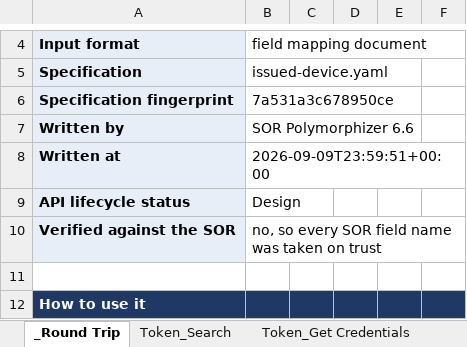
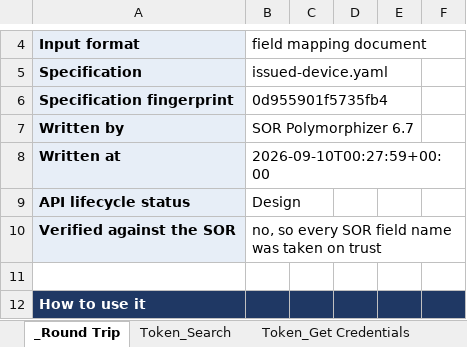
Before and after one commit to beazleco/PolymorphisorforSwagger, an Excel workbook: samples/issueddevice_out/issued-device_field_mapping.xlsx, sheet _Round Trip, drawn as a sheet; only a part is shown, gaps mark what is left out; values as stored, in another font and other column widths than the file's, no borders; the diff names each change by its address in the sheet, - before the commit and + after, or states it on an @@ line.

```diff
--- a/samples/issueddevice_out/issued-device_field_mapping.xlsx (sheet _Round Trip)
+++ b/samples/issueddevice_out/issued-device_field_mapping.xlsx (sheet _Round Trip)
-B6: 7a531a3c678950ce
+B6: 0d955901f5735fb4
-B7: SOR Polymorphizer 6.6
+B7: SOR Polymorphizer 6.7
-B8: 2026-09-09T23:59:51+00:00
+B8: 2026-09-10T00:27:59+00:00
```
Also changed, not shown: samples/SOR_mapping_template.xlsx, samples/creditcard_out/openapi_field_mapping.xlsx, 49 other files.
